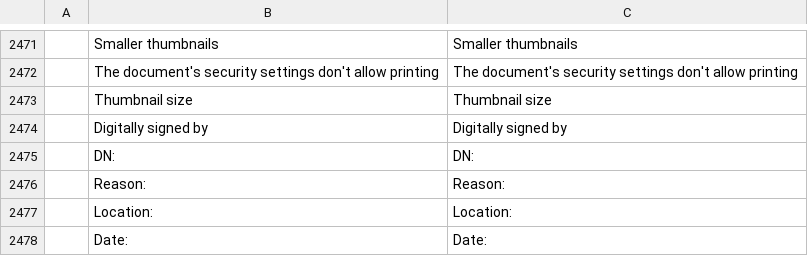
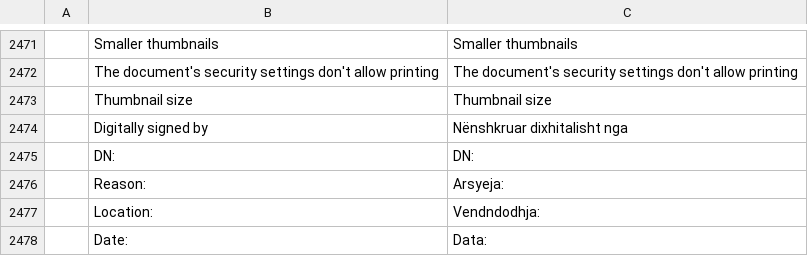
Before and after one commit to 0xPyAI/pdfcraft, a TSV file: crates/ui-egui/src/i18n/sq.tsv, drawn as a sheet; only a part is shown, gaps mark what is left out; the diff names each change by its address in the sheet, - before the commit and + after, or states it on an @@ line.

```diff
--- a/crates/ui-egui/src/i18n/sq.tsv
+++ b/crates/ui-egui/src/i18n/sq.tsv
-C2474: Digitally signed by
+C2474: Nënshkruar dixhitalisht nga
-C2476: Reason:
+C2476: Arsyeja:
-C2477: Location:
+C2477: Vendndodhja:
-C2478: Date:
+C2478: Data:
```
Also changed, not shown: 2 other files.
